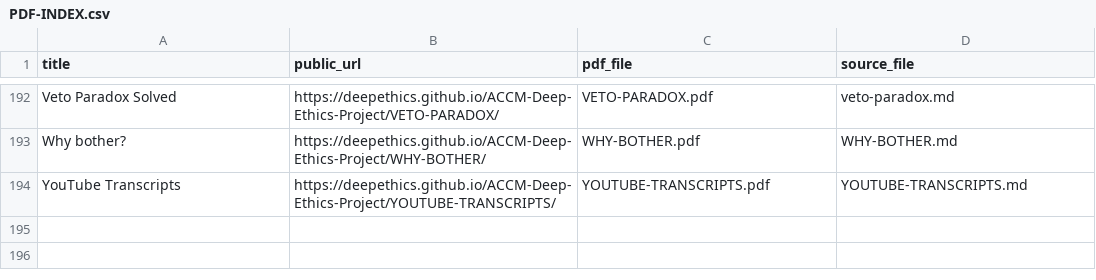
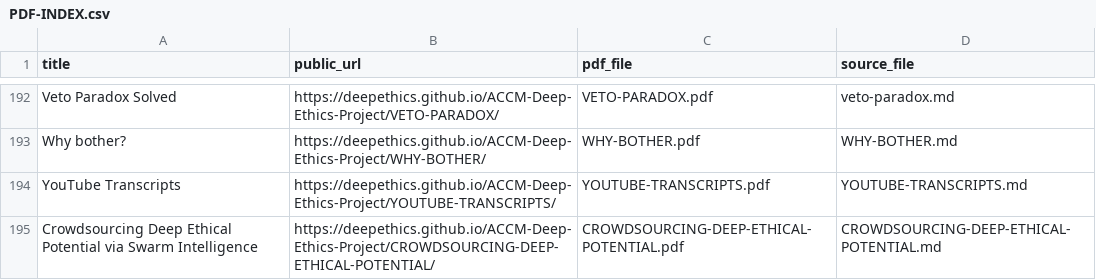
Before and after one commit to deepethics/ACCM-Deep-Ethics-Project, a CSV file: Deep-Ethical-PDFs/PDF-INDEX.csv, drawn as a sheet; only a part is shown, gaps mark what is left out; the diff names each change by its address in the sheet, - before the commit and + after, or states it on an @@ line.

Commit message:
Register Swarm Intelligence page and correspondence

```diff
--- a/Deep-Ethical-PDFs/PDF-INDEX.csv
+++ b/Deep-Ethical-PDFs/PDF-INDEX.csv
+row 195: Crowdsourcing Deep Ethical Potential via Swarm Intelligence | https://deepethics.github.io/ACCM-Deep-Ethics-Project/CROWDSOURCING-DEEP-ETHICAL-POTENTIAL/ | CROWDSOURCING-DEEP-ETHICAL-POTENTIAL.pdf | CROWDSOURCING-DEEP-ETHICAL-POTENTIAL.md
```
